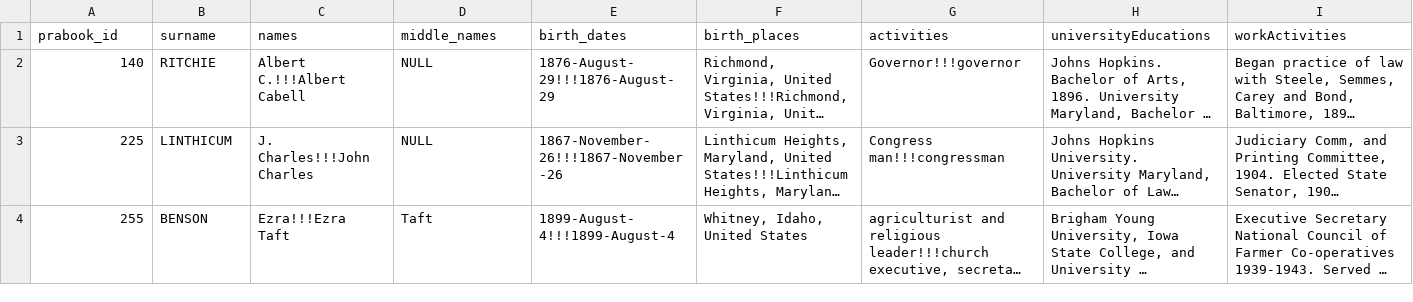
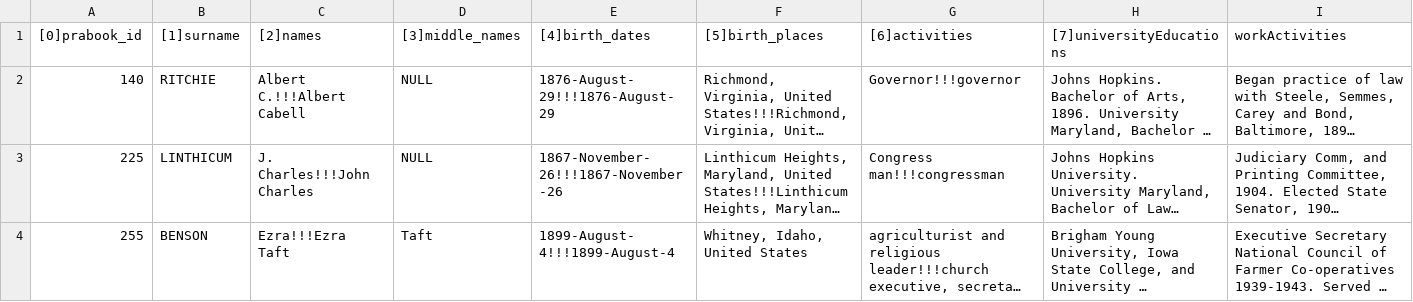
Before and after one commit to Loligan/ParserByParser, a CSV file: src/main/java/people-short.csv, drawn as a sheet; only a part is shown; long unchanged cells end in …; the diff names each change by its address in the sheet, - before the commit and + after, or states it on an @@ line.

```diff
--- a/src/main/java/people-short.csv
+++ b/src/main/java/people-short.csv
-A1: prabook_id
+A1: [0]prabook_id
-B1: surname
+B1: [1]surname
-C1: names
+C1: [2]names
-D1: middle_names
+D1: [3]middle_names
-E1: birth_dates
+E1: [4]birth_dates
-F1: birth_places
+F1: [5]birth_places
-G1: activities
+G1: [6]activities
-H1: universityEducations
+H1: [7]universityEducations
```
Also changed, not shown: 2 other files.
